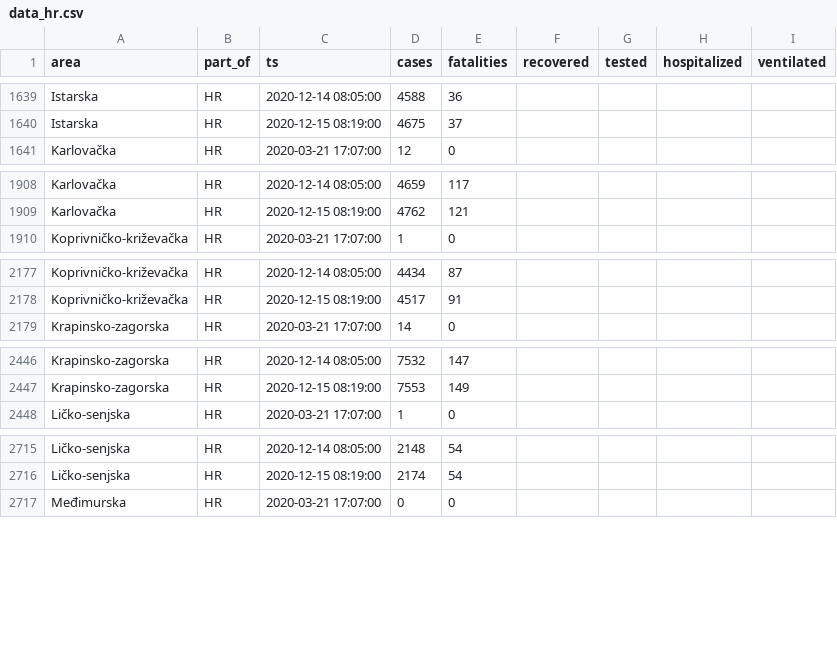
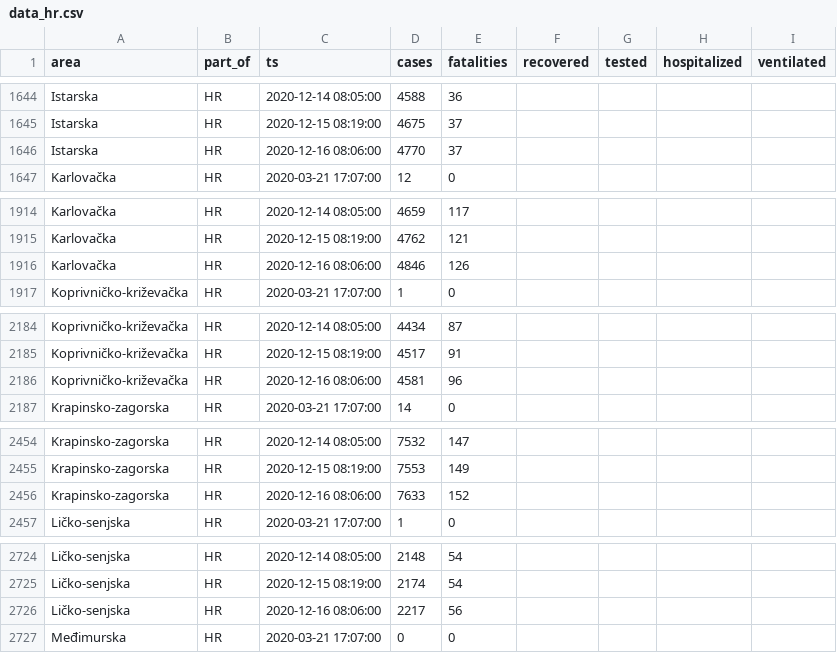
Before and after one commit to aleksandar-jovicic/COVID19-Croatia, a CSV file: data_hr.csv, drawn as a sheet; only a part is shown, gaps mark what is left out; the diff covers the shown part only.

```diff
--- a/data_hr.csv
+++ b/data_hr.csv
@@ -1640,2 +1645,3 @@ Istarska,HR,2020-12-14 08:05:00,4588,36,,,,
 Istarska,HR,2020-12-15 08:19:00,4675,37,,,,
+Istarska,HR,2020-12-16 08:06:00,4770,37,,,,
 Karlovačka,HR,2020-03-21 17:07:00,12,0,,,,
@@ -1909,2 +1915,3 @@ Karlovačka,HR,2020-12-14 08:05:00,4659,117,,,,
 Karlovačka,HR,2020-12-15 08:19:00,4762,121,,,,
+Karlovačka,HR,2020-12-16 08:06:00,4846,126,,,,
 Koprivničko-križevačka,HR,2020-03-21 17:07:00,1,0,,,,
@@ -2178,2 +2185,3 @@ Koprivničko-križevačka,HR,2020-12-14 08:05:00,4434,87,,,,
 Koprivničko-križevačka,HR,2020-12-15 08:19:00,4517,91,,,,
+Koprivničko-križevačka,HR,2020-12-16 08:06:00,4581,96,,,,
 Krapinsko-zagorska,HR,2020-03-21 17:07:00,14,0,,,,
@@ -2447,2 +2455,3 @@ Krapinsko-zagorska,HR,2020-12-14 08:05:00,7532,147,,,,
 Krapinsko-zagorska,HR,2020-12-15 08:19:00,7553,149,,,,
+Krapinsko-zagorska,HR,2020-12-16 08:06:00,7633,152,,,,
 Ličko-senjska,HR,2020-03-21 17:07:00,1,0,,,,
@@ -2716,2 +2725,3 @@ Ličko-senjska,HR,2020-12-14 08:05:00,2148,54,,,,
 Ličko-senjska,HR,2020-12-15 08:19:00,2174,54,,,,
+Ličko-senjska,HR,2020-12-16 08:06:00,2217,56,,,,
 Međimurska,HR,2020-03-21 17:07:00,0,0,,,,
```
Also changed, not shown: 17 added rows elsewhere in this file.
